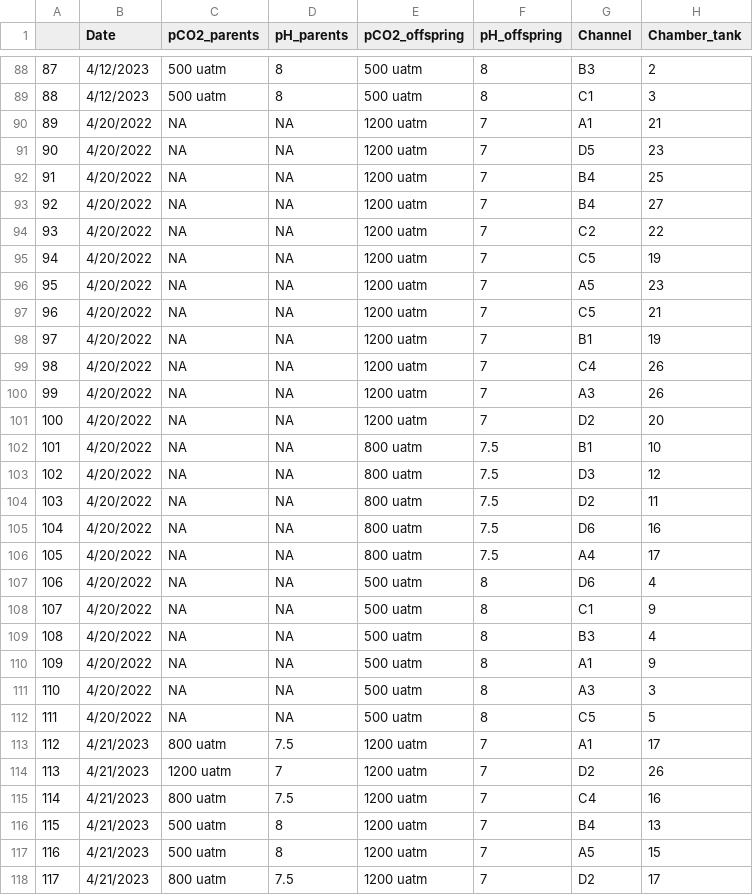
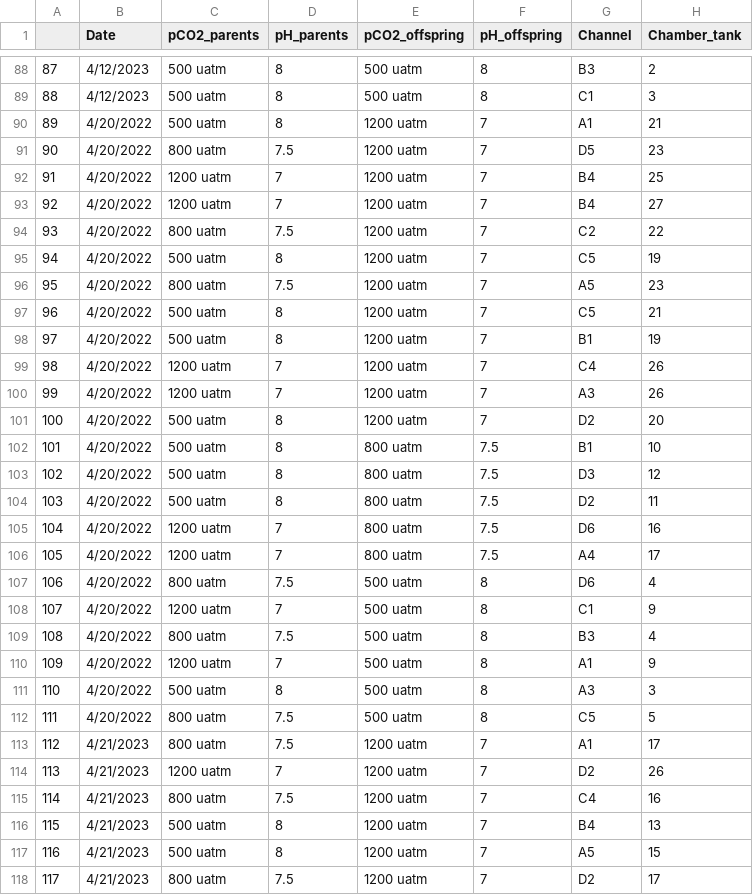
Before and after one commit to NEFSC/EAD-ASEB-Airradians_Larvae_crossgen_OA, a CSV file: RAnalysis/Output/Respiration/RR_calc_raw_larvae.csv, drawn as a sheet; only a part is shown, gaps mark what is left out; the diff covers the shown part only; the diff names each change by its address in the sheet, - before the commit and + after, or states it on an @@ line.

```diff
--- a/RAnalysis/Output/Respiration/RR_calc_raw_larvae.csv
+++ b/RAnalysis/Output/Respiration/RR_calc_raw_larvae.csv
-C90 (pCO2_parents): NA
+C90 (pCO2_parents): 500 uatm
-D90 (pH_parents): NA
+D90 (pH_parents): 8
-C91 (pCO2_parents): NA
+C91 (pCO2_parents): 800 uatm
-D91 (pH_parents): NA
+D91 (pH_parents): 7.5
-C92:C93 (pCO2_parents): NA
+C92:C93 (pCO2_parents): 1200 uatm
-D92:D93 (pH_parents): NA
+D92:D93 (pH_parents): 7
-C94 (pCO2_parents): NA
+C94 (pCO2_parents): 800 uatm
-D94 (pH_parents): NA
+D94 (pH_parents): 7.5
-C95 (pCO2_parents): NA
+C95 (pCO2_parents): 500 uatm
-D95 (pH_parents): NA
+D95 (pH_parents): 8
-C96 (pCO2_parents): NA
+C96 (pCO2_parents): 800 uatm
-D96 (pH_parents): NA
+D96 (pH_parents): 7.5
-C97:C98 (pCO2_parents): NA
+C97:C98 (pCO2_parents): 500 uatm
-D97:D98 (pH_parents): NA
+D97:D98 (pH_parents): 8
-C99:C100 (pCO2_parents): NA
+C99:C100 (pCO2_parents): 1200 uatm
-D99:D100 (pH_parents): NA
+D99:D100 (pH_parents): 7
-C101:C104 (pCO2_parents): NA
+C101:C104 (pCO2_parents): 500 uatm
-D101:D104 (pH_parents): NA
+D101:D104 (pH_parents): 8
-C105:C106 (pCO2_parents): NA
+C105:C106 (pCO2_parents): 1200 uatm
-D105:D106 (pH_parents): NA
+D105:D106 (pH_parents): 7
-C107 (pCO2_parents): NA
+C107 (pCO2_parents): 800 uatm
-D107 (pH_parents): NA
+D107 (pH_parents): 7.5
-C108 (pCO2_parents): NA
+C108 (pCO2_parents): 1200 uatm
-D108 (pH_parents): NA
+D108 (pH_parents): 7
-C109 (pCO2_parents): NA
+C109 (pCO2_parents): 800 uatm
-D109 (pH_parents): NA
+D109 (pH_parents): 7.5
-C110 (pCO2_parents): NA
+C110 (pCO2_parents): 1200 uatm
-D110 (pH_parents): NA
+D110 (pH_parents): 7
-C111 (pCO2_parents): NA
+C111 (pCO2_parents): 500 uatm
-D111 (pH_parents): NA
+D111 (pH_parents): 8
-C112 (pCO2_parents): NA
+C112 (pCO2_parents): 800 uatm
-D112 (pH_parents): NA
+D112 (pH_parents): 7.5
```
Also changed, not shown: 76 edited cells elsewhere in this file, RAnalysis/Data/Respiration/metadata/Reference_resp_ID.csv, RAnalysis/Output/Respiration/RR_bad_data_larvae.csv, 13 other files.
